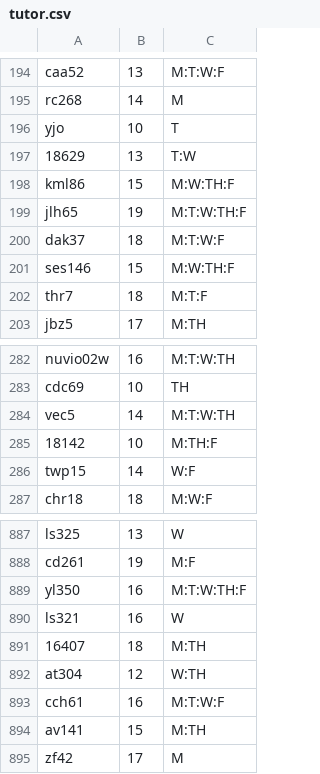
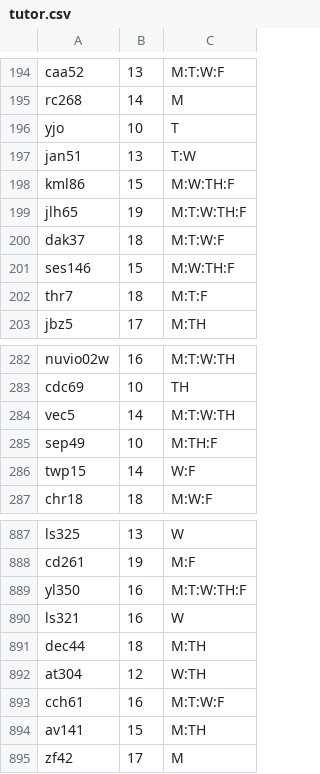
Before and after one commit to teddymarchildon/DukeStudy, a CSV file: CS316 Final Project/tutor.csv, drawn as a sheet; only a part is shown, gaps mark what is left out.

Commit message:
Add files via upload

```diff
--- a/CS316 Final Project/tutor.csv
+++ b/CS316 Final Project/tutor.csv
@@ -196,3 +196,3 @@ rc268,14,M
 yjo,10,T
-18629,13,T:W
+jan51,13,T:W
 kml86,15,M:W:TH:F
@@ -284,3 +284,3 @@ cdc69,10,TH
 vec5,14,M:T:W:TH
-18142,10,M:TH:F
+sep49,10,M:TH:F
 twp15,14,W:F
@@ -890,3 +890,3 @@ yl350,16,M:T:W:TH:F
 ls321,16,W
-16407,18,M:TH
+dec44,18,M:TH
 at304,12,W:TH
```
